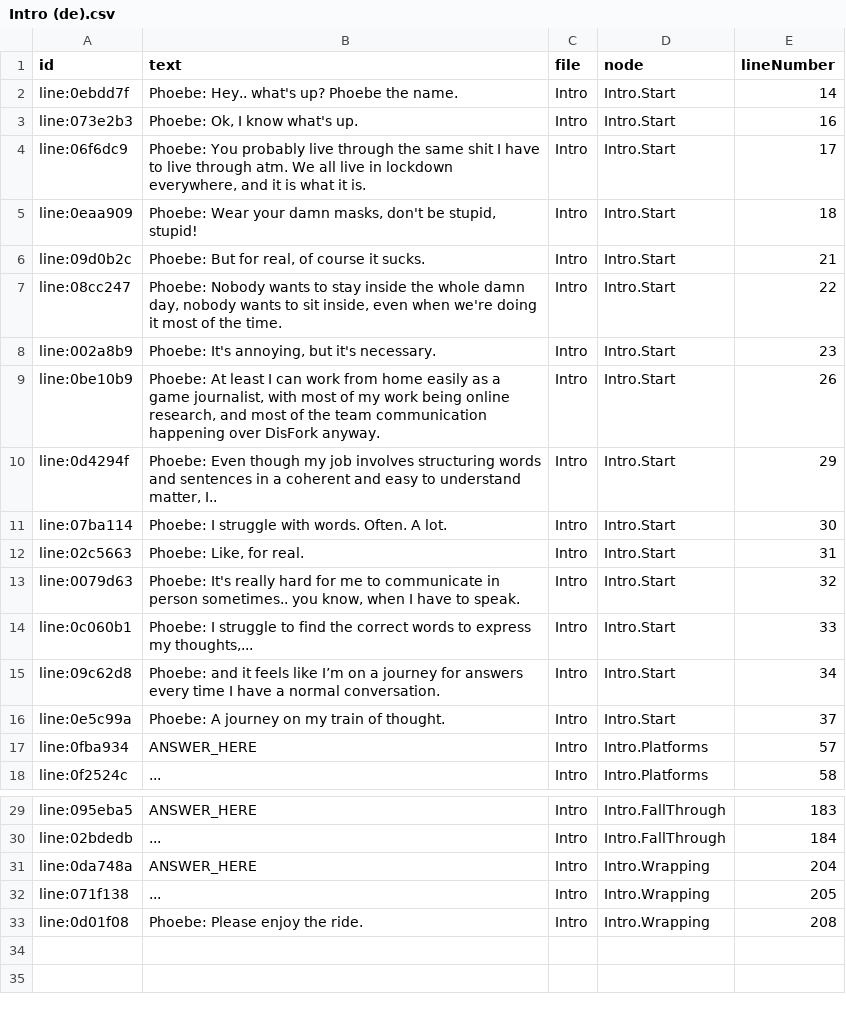
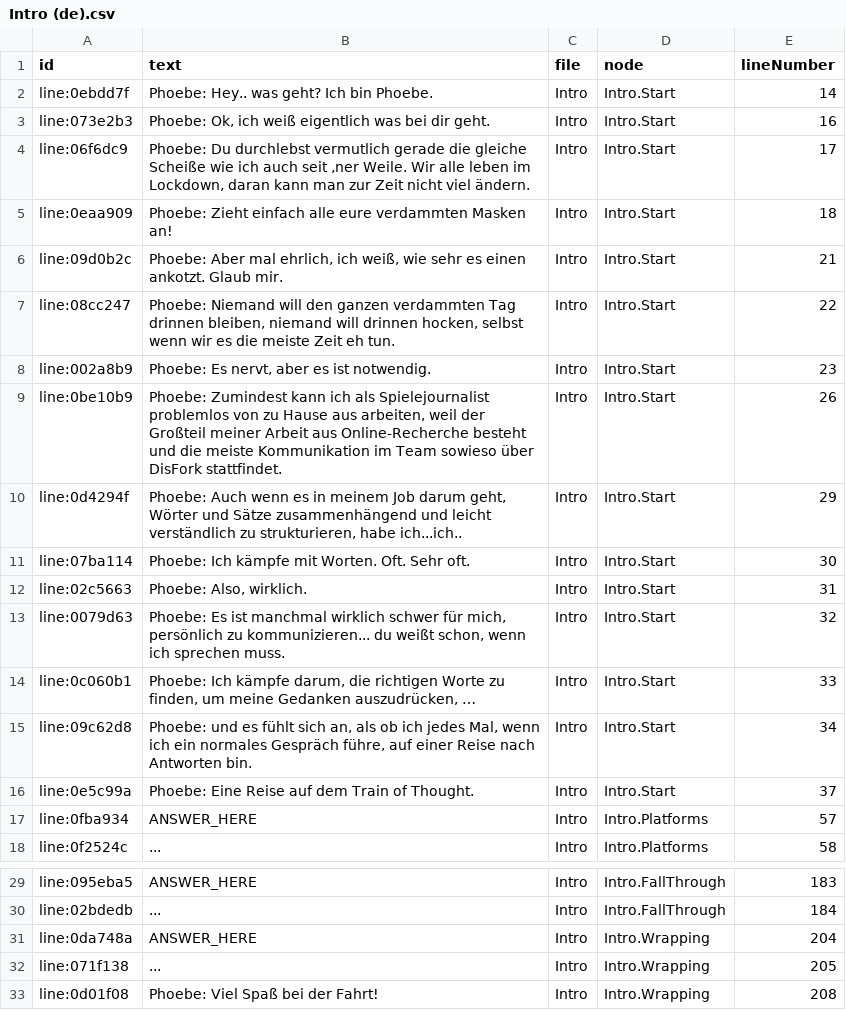
Before and after one commit to hollowspecter/trainofthoughts-ggj21, a CSV file: Assets/_Project/Dialogues/Intro (de).csv, drawn as a sheet; only a part is shown, gaps mark what is left out; the diff names each change by its address in the sheet, - before the commit and + after, or states it on an @@ line.

Commit message:
Update Intro (de).csv
Intro Deutsch

```diff
--- a/Assets/_Project/Dialogues/Intro (de).csv
+++ b/Assets/_Project/Dialogues/Intro (de).csv
-B2 (text): Phoebe: Hey.. what's up? Phoebe the name.
+B2 (text): Phoebe: Hey.. was geht? Ich bin Phoebe.
-B3 (text): Phoebe: Ok, I know what's up.
+B3 (text): Phoebe: Ok, ich weiß eigentlich was bei dir geht.
-B4 (text): Phoebe: You probably live through the same shit I have to live through atm. We all live in lockdown everywhere, and it is what it is.
+B4 (text): Phoebe: Du durchlebst vermutlich gerade die gleiche Scheiße wie ich auch seit ‚ner Weile. Wir alle leben im Lockdown, daran kann man zur Zeit nicht viel ändern.
-B5 (text): Phoebe: Wear your damn masks, don't be stupid, stupid!
+B5 (text): Phoebe: Zieht einfach alle eure verdammten Masken an!
-B6 (text): Phoebe: But for real, of course it sucks.
+B6 (text): Phoebe: Aber mal ehrlich, ich weiß, wie sehr es einen ankotzt. Glaub mir.
-B7 (text): Phoebe: Nobody wants to stay inside the whole damn day, nobody wants to sit inside, even when we're doing it most of the time.
+B7 (text): Phoebe: Niemand will den ganzen verdammten Tag drinnen bleiben, niemand will drinnen hocken, selbst wenn wir es die meiste Zeit eh tun.
-B8 (text): Phoebe: It's annoying, but it's necessary.
+B8 (text): Phoebe: Es nervt, aber es ist notwendig.
-B9 (text): Phoebe: At least I can work from home easily as a game journalist, with most of my work being online research, and most of the team communication happening over DisFork anyway.
+B9 (text): Phoebe: Zumindest kann ich als Spielejournalist problemlos von zu Hause aus arbeiten, weil der Großteil meiner Arbeit aus Online-Recherche besteht und die meiste Kommunikation im Team sowieso über DisFork stattfindet.
-B10 (text): Phoebe: Even though my job involves structuring words and sentences in a coherent and easy to understand matter, I..
+B10 (text): Phoebe: Auch wenn es in meinem Job darum geht, Wörter und Sätze zusammenhängend und leicht verständlich zu strukturieren, habe ich...ich..
-B11 (text): Phoebe: I struggle with words. Often. A lot.
+B11 (text): Phoebe: Ich kämpfe mit Worten. Oft. Sehr oft.
-B12 (text): Phoebe: Like, for real.
+B12 (text): Phoebe: Also, wirklich.
-B13 (text): Phoebe: It's really hard for me to communicate in person sometimes.. you know, when I have to speak.
+B13 (text): Phoebe: Es ist manchmal wirklich schwer für mich, persönlich zu kommunizieren... du weißt schon, wenn ich sprechen muss.
-B14 (text): Phoebe: I struggle to find the correct words to express my thoughts,...
+B14 (text): Phoebe: Ich kämpfe darum, die richtigen Worte zu finden, um meine Gedanken auszudrücken, …
-B15 (text): Phoebe: and it feels like I’m on a journey for answers every time I have a normal conversation.
+B15 (text): Phoebe: und es fühlt sich an, als ob ich jedes Mal, wenn ich ein normales Gespräch führe, auf einer Reise nach Antworten bin.
-B16 (text): Phoebe: A journey on my train of thought.
+B16 (text): Phoebe: Eine Reise auf dem Train of Thought.
-B33 (text): Phoebe: Please enjoy the ride.
+B33 (text): Phoebe: Viel Spaß bei der Fahrt!
```
